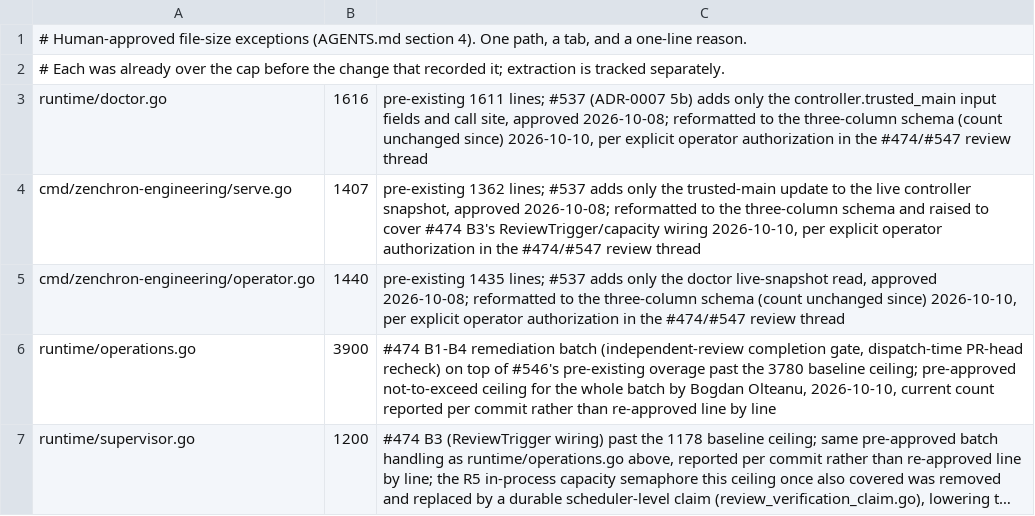
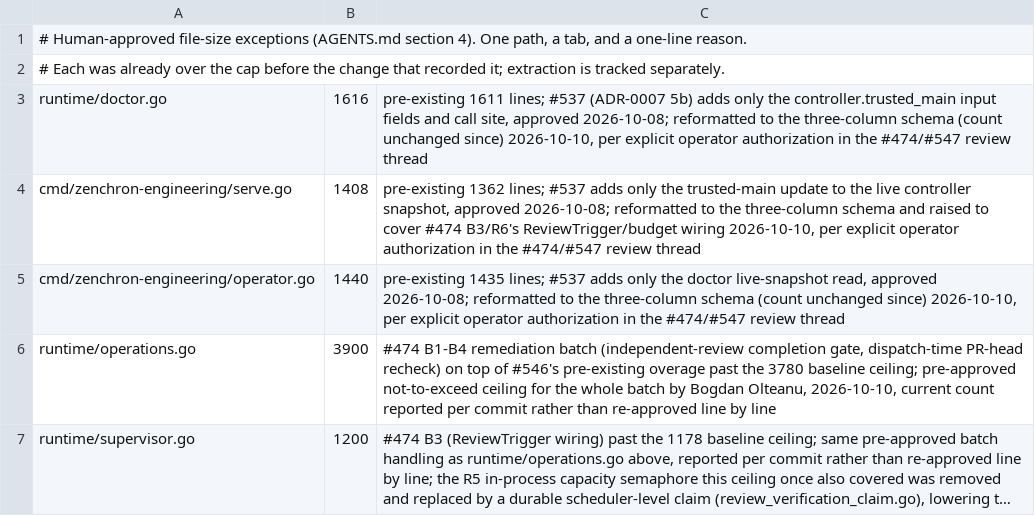
Before and after one commit to bogdaniel/zenchron-engineering, a TSV file: file-size-exceptions.tsv, drawn as a sheet; long unchanged cells end in ….

```diff
--- a/file-size-exceptions.tsv
+++ b/file-size-exceptions.tsv
@@ -3,3 +3,3 @@
 runtime/doctor.go	1616	pre-existing 1611 lines; #537 (ADR-0007 5b) adds only the controller.trusted_main input fields and call site, approved 2026-10-08; reformatted to the three-column schema (count unchanged since) 2026-10-10, per explicit operator authorization in the #474/#547 review thread
-cmd/zenchron-engineering/serve.go	1407	pre-existing 1362 lines; #537 adds only the trusted-main update to the live controller snapshot, approved 2026-10-08; reformatted to the three-column schema and raised to cover #474 B3's ReviewTrigger/capacity wiring 2026-10-10, per explicit operator authorization in the #474/#547 review thread
+cmd/zenchron-engineering/serve.go	1408	pre-existing 1362 lines; #537 adds only the trusted-main update to the live controller snapshot, approved 2026-10-08; reformatted to the three-column schema and raised to cover #474 B3/R6's ReviewTrigger/budget wiring 2026-10-10, per explicit operator authorization in the #474/#547 review thread
 cmd/zenchron-engineering/operator.go	1440	pre-existing 1435 lines; #537 adds only the doctor live-snapshot read, approved 2026-10-08; reformatted to the three-column schema (count unchanged since) 2026-10-10, per explicit operator authorization in the #474/#547 review thread
```
Also changed, not shown: 4 other files.
